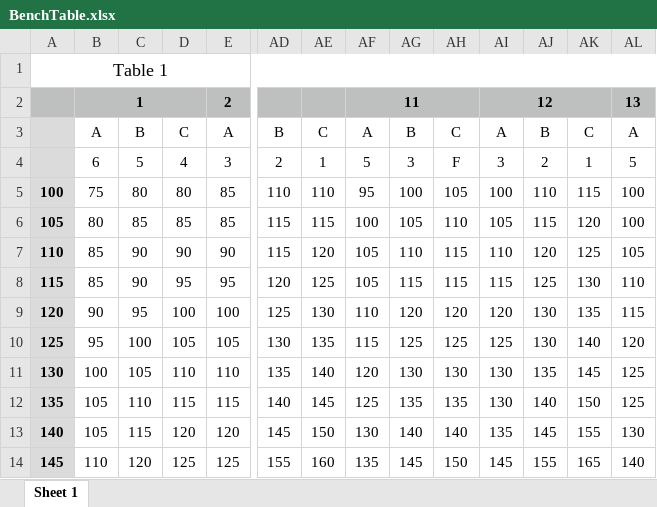
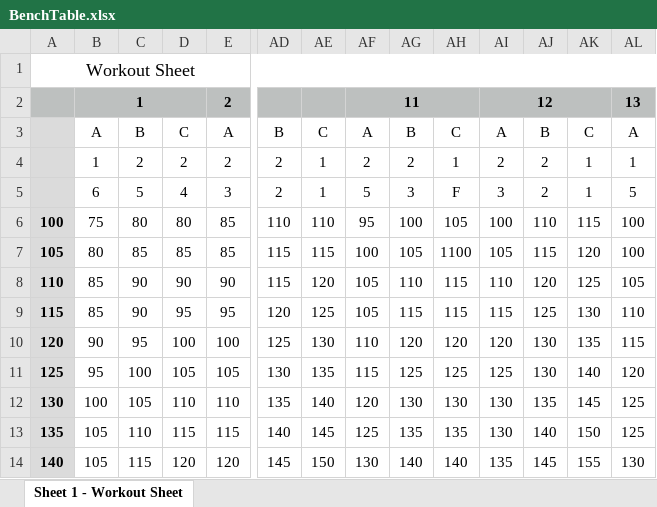
Before and after one commit to DoctorMatt47/BenchPressPlus20Kg, an Excel workbook: docs/BenchTable.xlsx, sheet Sheet 1 - Workout Sheet, drawn as a sheet; only a part is shown, gaps mark what is left out; the shorter side is filled out with more unchanged rows; values as stored, in another font and other column widths than the file's, no borders; addresses are those after the commit; rows hold the shown columns only; the diff covers the shown part only; the diff names each change by its address in the sheet, - before the commit and + after, or states it on an @@ line.

```diff
--- a/docs/BenchTable.xlsx (sheet Sheet 1 - Workout Sheet)
+++ b/docs/BenchTable.xlsx (sheet Sheet 1 - Workout Sheet)
-sheet tab: Sheet 1
+sheet tab: Sheet 1 - Workout Sheet
-A1: Table 1
+A1: Workout Sheet
+row 4:  | 1 | 2 | 2 | 2 | 2 | 1 | 2 | 2 | 1 | 2 | 2 | 1 | 1
-AH7: 110
+AH7: 1100
```
Also changed, not shown: 8 added rows, 8 removed rows, 28 edited cells and cell formats elsewhere in this sheet, 1 other file.
